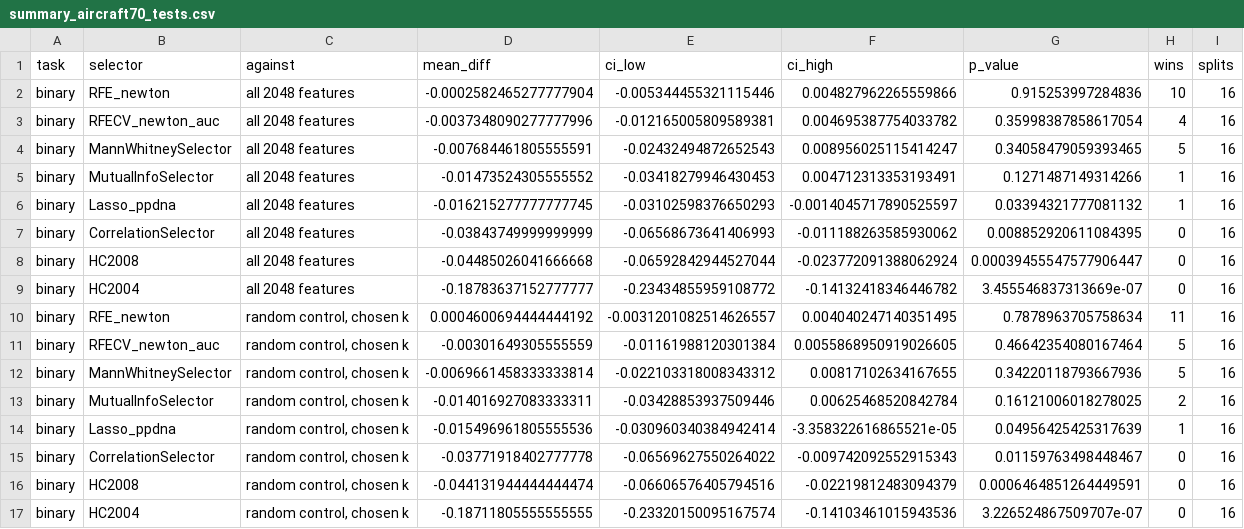
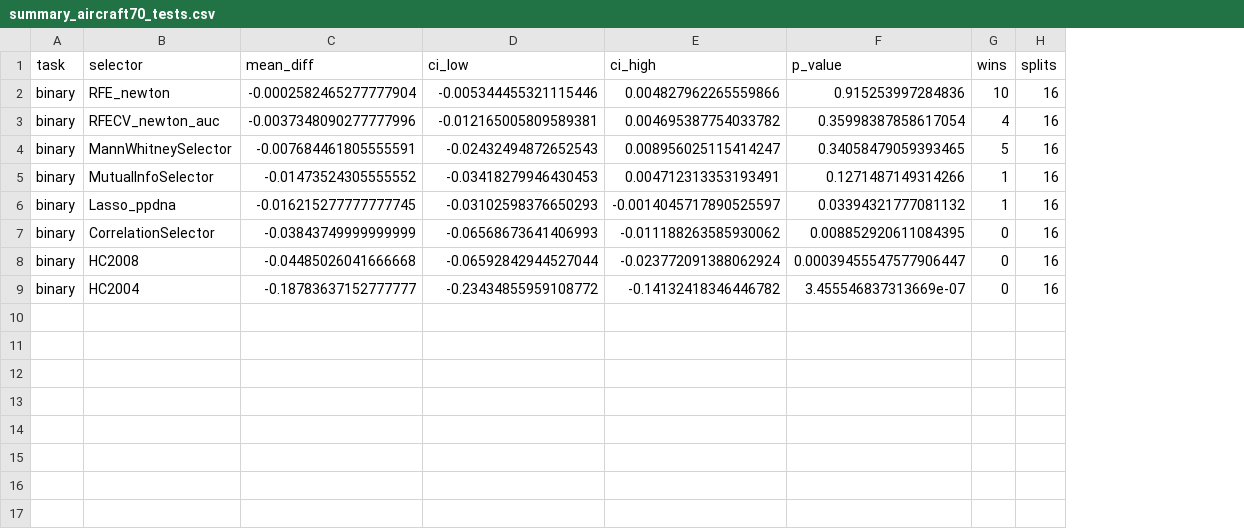
Before and after one commit to drormeir/featsel, a CSV file: final_report/figures/summary_aircraft70_tests.csv, drawn as a sheet; the diff names each change by its address in the sheet, - before the commit and + after, or states it on an @@ line.

```diff
--- a/final_report/figures/summary_aircraft70_tests.csv
+++ b/final_report/figures/summary_aircraft70_tests.csv
-column C (against), rows 2-9: all all 2048 features
-row 10: binary | RFE_newton | random control, chosen k | 0.0004600694444444192 | -0.0031201082514626557 | 0.004040247140351495 | 0.7878963705758634 | 11 | 16
-row 11: binary | RFECV_newton_auc | random control, chosen k | -0.00301649305555559 | -0.01161988120301384 | 0.0055868950919026605 | 0.46642354080167464 | 5 | 16
-row 12: binary | MannWhitneySelector | random control, chosen k | -0.0069661458333333814 | -0.022103318008343312 | 0.00817102634167655 | 0.34220118793667936 | 5 | 16
-row 13: binary | MutualInfoSelector | random control, chosen k | -0.014016927083333311 | -0.03428853937509446 | 0.00625468520842784 | 0.16121006018278025 | 2 | 16
-row 14: binary | Lasso_ppdna | random control, chosen k | -0.015496961805555536 | -0.030960340384942414 | -3.358322616865521e-05 | 0.04956425425317639 | 1 | 16
-row 15: binary | CorrelationSelector | random control, chosen k | -0.03771918402777778 | -0.06569627550264022 | -0.009742092552915343 | 0.01159763498448467 | 0 | 16
-row 16: binary | HC2008 | random control, chosen k | -0.044131944444444474 | -0.06606576405794516 | -0.02219812483094379 | 0.0006464851264449591 | 0 | 16
-row 17: binary | HC2004 | random control, chosen k | -0.18711805555555555 | -0.23320150095167574 | -0.14103461015943536 | 3.226524867509707e-07 | 0 | 16
```
Also changed, not shown: final_report/figures/summary_aircraft70_chosen.csv, final_report/figures/summary_breastmnist70_chosen.csv, 9 other files.
